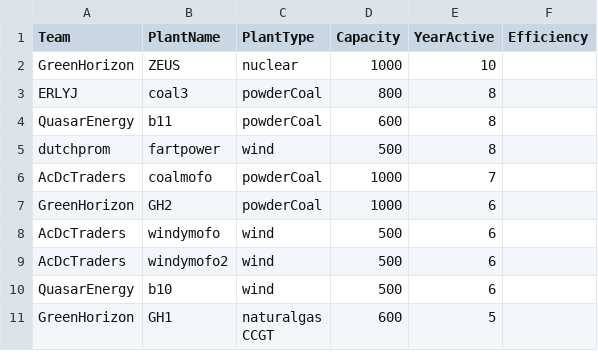
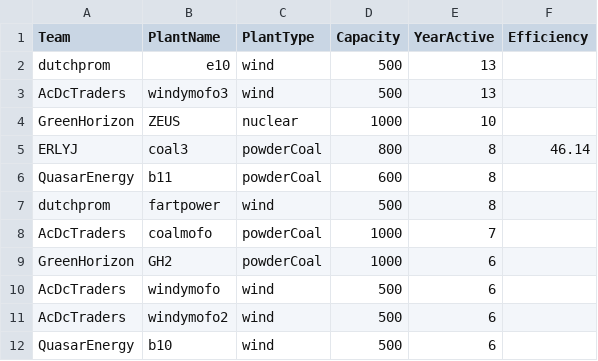
Before and after one commit to yashtambi/EnergyMarket, a CSV file: east_plants.csv, drawn as a sheet; only a part is shown; the shorter side is filled out with more unchanged rows; the diff covers the shown part only.

```diff
--- a/east_plants.csv
+++ b/east_plants.csv
@@ -1,4 +1,6 @@
 Team,PlantName,PlantType,Capacity,YearActive,Efficiency
+dutchprom,e10,wind,500,13,
+AcDcTraders,windymofo3,wind,500,13,
 GreenHorizon,ZEUS,nuclear,1000,10,
-ERLYJ,coal3,powderCoal,800,8,
+ERLYJ,coal3,powderCoal,800,8,46.14
 QuasarEnergy,b11,powderCoal,600,8,
```
Also changed, not shown: 8 removed rows and 4 edited cells elsewhere in this file, 4 other files.
